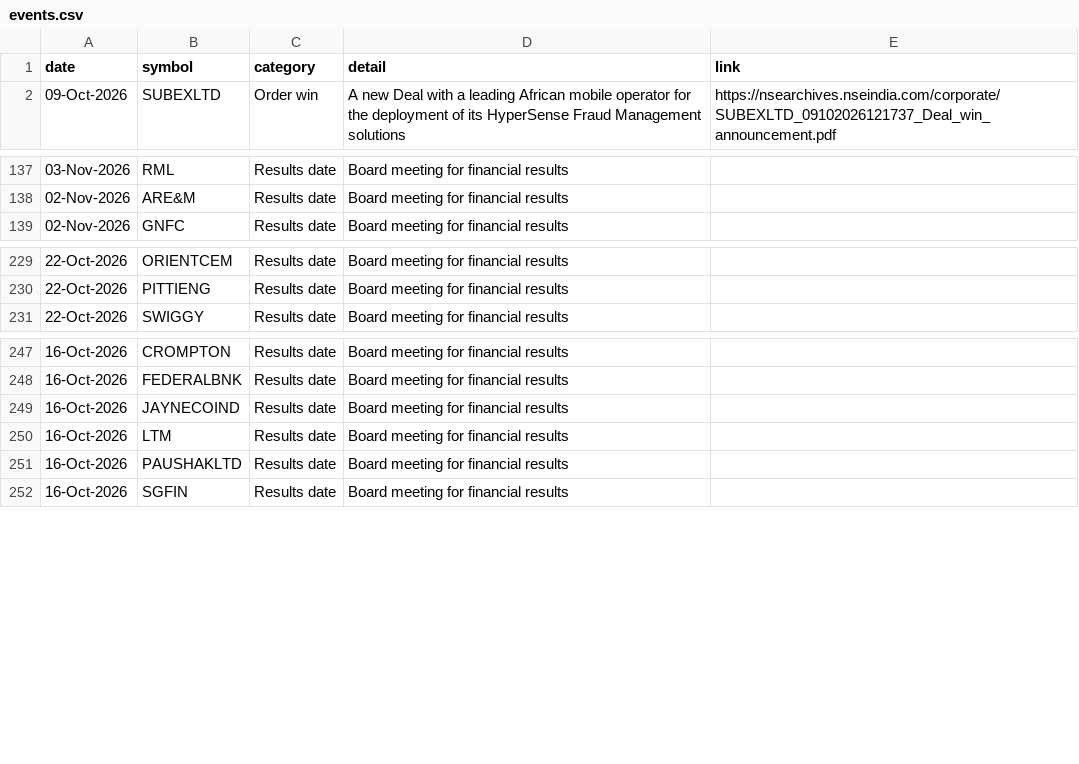
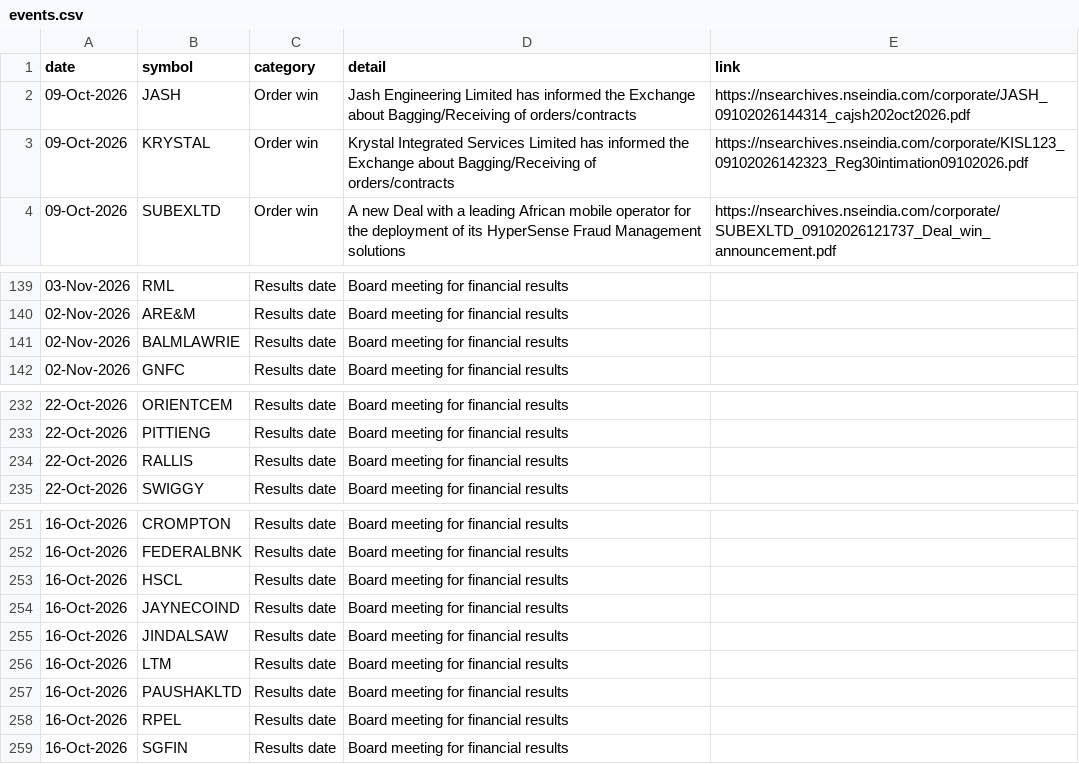
Before and after one commit to Venkey-stocks/stock-radar, a CSV file: data/events.csv, drawn as a sheet; only a part is shown, gaps mark what is left out.

```diff
--- a/data/events.csv
+++ b/data/events.csv
@@ -1,2 +1,4 @@
 date,symbol,category,detail,link
+09-Oct-2026,JASH,Order win,Jash Engineering Limited has informed the Exchange about Bagging/Receiving of orders/contracts,https://nsearchives.nseindia.com/corporate/JASH_09102026144314_cajsh202oct2026.pdf
+09-Oct-2026,KRYSTAL,Order win,Krystal Integrated Services Limited has informed the Exchange about Bagging/Receiving of orders/contracts,https://nsearchives.nseindia.com/corporate/KISL123_09102026142323_Reg30intimation09102026.pdf
 09-Oct-2026,SUBEXLTD,Order win,A new Deal with a leading African mobile operator for the deployment of its HyperSense Fraud Management solutions,https://nsearchives.nseindia.com/corporate/SUBEXLTD_09102026121737_Deal_win_announcement.pdf
@@ -138,2 +140,3 @@ date,symbol,category,detail,link
 02-Nov-2026,ARE&M,Results date,Board meeting for financial results,
+02-Nov-2026,BALMLAWRIE,Results date,Board meeting for financial results,
 02-Nov-2026,GNFC,Results date,Board meeting for financial results,
@@ -230,2 +233,3 @@ date,symbol,category,detail,link
 22-Oct-2026,PITTIENG,Results date,Board meeting for financial results,
+22-Oct-2026,RALLIS,Results date,Board meeting for financial results,
 22-Oct-2026,SWIGGY,Results date,Board meeting for financial results,
@@ -248,5 +252,8 @@ date,symbol,category,detail,link
 16-Oct-2026,FEDERALBNK,Results date,Board meeting for financial results,
+16-Oct-2026,HSCL,Results date,Board meeting for financial results,
 16-Oct-2026,JAYNECOIND,Results date,Board meeting for financial results,
+16-Oct-2026,JINDALSAW,Results date,Board meeting for financial results,
 16-Oct-2026,LTM,Results date,Board meeting for financial results,
 16-Oct-2026,PAUSHAKLTD,Results date,Board meeting for financial results,
+16-Oct-2026,RPEL,Results date,Board meeting for financial results,
 16-Oct-2026,SGFIN,Results date,Board meeting for financial results,
```
Also changed, not shown: data/fundamentals.csv, data/index.csv, 12 other files.
